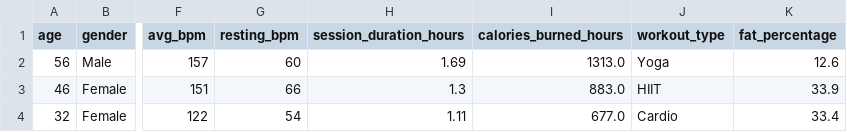
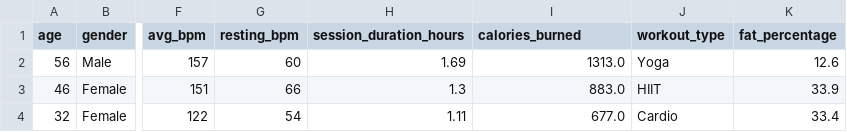
Before and after one commit to joshirdzdel-svg/estadisticainferencial2026A, a CSV file: Unidad2/gym_members/gym_members_exercise_tracking (1).csv, drawn as a sheet; only a part is shown, gaps mark what is left out; the diff names each change by its address in the sheet, - before the commit and + after, or states it on an @@ line.

Commit message:
Update gym_members_exercise_tracking (1).csv

```diff
--- a/Unidad2/gym_members/gym_members_exercise_tracking (1).csv
+++ b/Unidad2/gym_members/gym_members_exercise_tracking (1).csv
-I1: calories_burned_hours
+I1: calories_burned
```
